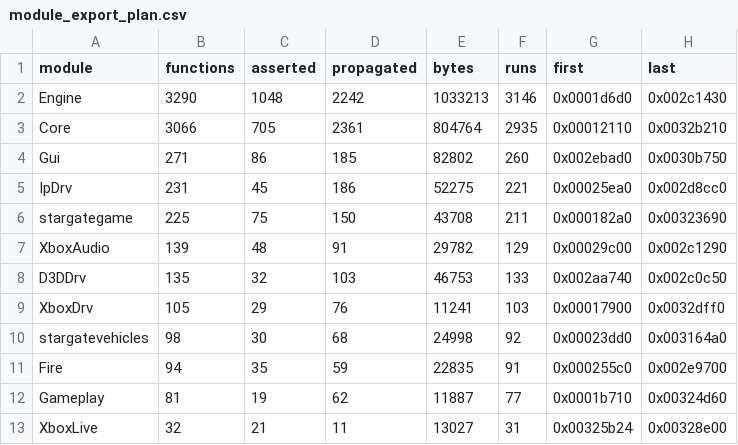
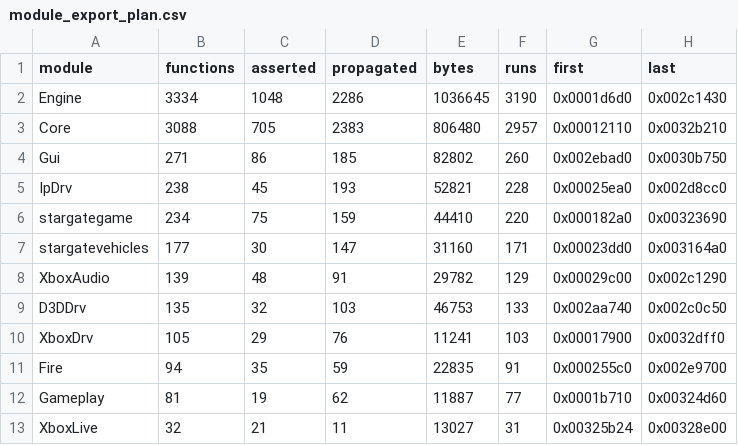
Before and after one commit to jkoehler11/stargate-alliance-decomp, a CSV file: inventory/module_export_plan.csv, drawn as a sheet.

Commit message:
gap-body-families: the add is an insert -- 199 walker names become map rows, with the record and the gate that keep them
--apply-symbols writes one row per derived name at the census own address and size (module empty: a class is
not a translation unit), copies every existing line of the map verbatim, and records the 199 rows in
inventory/gap_walker_names.csv -- the add own record, because a census re-read cannot see those bodies again.
--check-symbols reads that record (dump-free, in make ci) and fails if a name leaves the map or the map holds
the address under another name or size.

Measured: map 16,734 -> 16,933 rows, 4,236,686 -> 4,252,208 bytes; published map 17,425 symbols (16,933
functions + 492 class tables), all inside the image; native naming 8,683 -> 8,882 (51.89% -> 52.45%); module
attribution 7,767 of 16,933 (46.41% -> 45.87%). function_modules / function_module_attribution re-cast over
16,933 rows, and docs/NATIVE.md, docs/STATUS.md, README.md regenerated.

```diff
--- a/inventory/module_export_plan.csv
+++ b/inventory/module_export_plan.csv
@@ -1,7 +1,8 @@
 module,functions,asserted,propagated,bytes,runs,first,last
-Engine,3290,1048,2242,1033213,3146,0x0001d6d0,0x002c1430
-Core,3066,705,2361,804764,2935,0x00012110,0x0032b210
+Engine,3334,1048,2286,1036645,3190,0x0001d6d0,0x002c1430
+Core,3088,705,2383,806480,2957,0x00012110,0x0032b210
 Gui,271,86,185,82802,260,0x002ebad0,0x0030b750
-IpDrv,231,45,186,52275,221,0x00025ea0,0x002d8cc0
-stargategame,225,75,150,43708,211,0x000182a0,0x00323690
+IpDrv,238,45,193,52821,228,0x00025ea0,0x002d8cc0
+stargategame,234,75,159,44410,220,0x000182a0,0x00323690
+stargatevehicles,177,30,147,31160,171,0x00023dd0,0x003164a0
 XboxAudio,139,48,91,29782,129,0x00029c00,0x002c1290
@@ -9,3 +10,2 @@ D3DDrv,135,32,103,46753,133,0x002aa740,0x002c0c50
 XboxDrv,105,29,76,11241,103,0x00017900,0x0032dff0
-stargatevehicles,98,30,68,24998,92,0x00023dd0,0x003164a0
 Fire,94,35,59,22835,91,0x000255c0,0x002e9700
```
Also changed, not shown: inventory/xbe_functions_by_module.csv, 10 other files.
